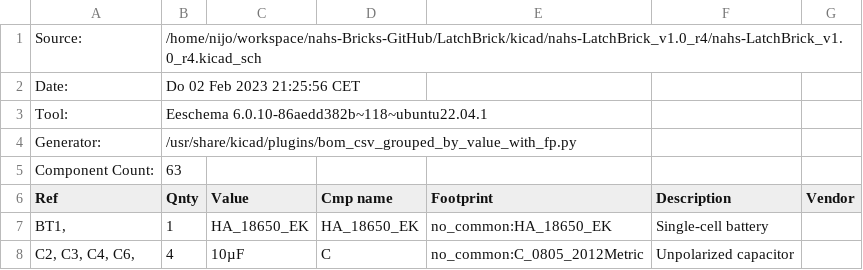
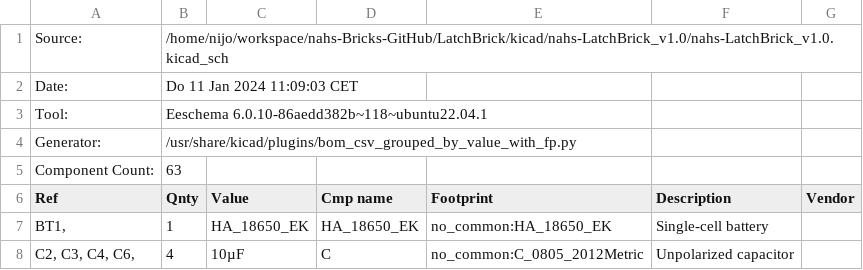
Before and after one commit to NAHS-Bricks/LatchBrick, a CSV file: kicad/nahs-LatchBrick_v1.0/nahs-LatchBrick_v1.0.csv (was kicad/nahs-LatchBrick_v1.0_r4/nahs-LatchBrick_v1.0_r4.csv), drawn as a sheet; only a part is shown.

```diff
--- a/kicad/nahs-LatchBrick_v1.0_r4/nahs-LatchBrick_v1.0_r4.csv
+++ b/kicad/nahs-LatchBrick_v1.0/nahs-LatchBrick_v1.0.csv
@@ -1,3 +1,3 @@
-"Source:","/home/nijo/workspace/nahs-Bricks-GitHub/LatchBrick/kicad/nahs-LatchBrick_v1.0_r4/nahs-LatchBrick_v1.0_r4.kicad_sch"
-"Date:","Do 02 Feb 2023 21:25:56 CET"
+"Source:","/home/nijo/workspace/nahs-Bricks-GitHub/LatchBrick/kicad/nahs-LatchBrick_v1.0/nahs-LatchBrick_v1.0.kicad_sch"
+"Date:","Do 11 Jan 2024 11:09:03 CET"
 "Tool:","Eeschema 6.0.10-86aedd382b~118~ubuntu22.04.1"
```
Also changed, not shown: 14 other files.
